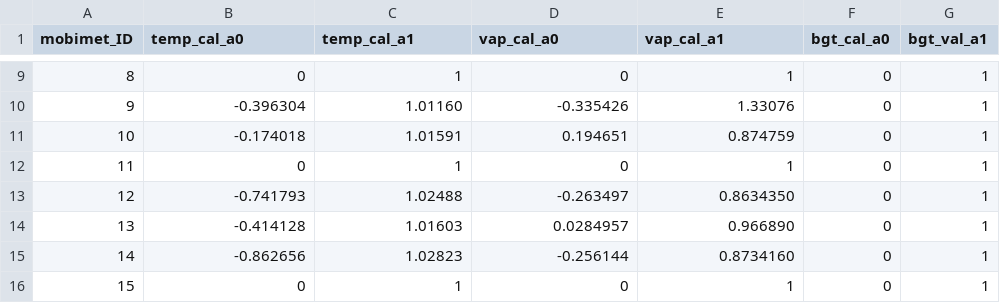
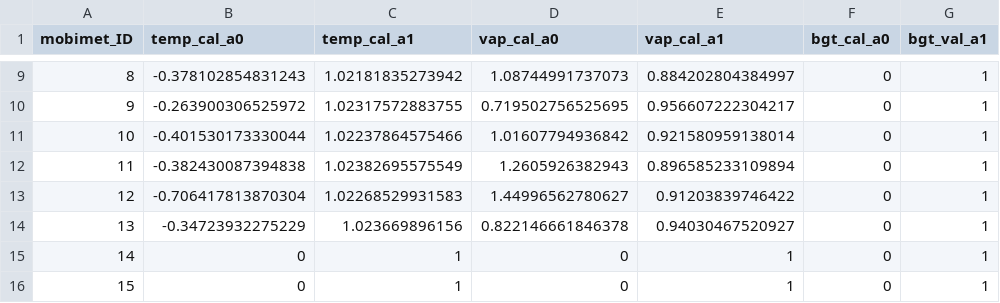
Before and after one commit to markus1203/MoBiMet_update, a CSV file: calibration_coefficients.csv, drawn as a sheet; only a part is shown, gaps mark what is left out; the diff covers the shown part only.

```diff
--- a/calibration_coefficients.csv
+++ b/calibration_coefficients.csv
@@ -9,8 +9,8 @@ mobimet_ID, temp_cal_a0, temp_cal_a1, vap_cal_a0, vap_cal_a1, bgt_cal_a0, bgt_va
-8,0,1,0,1,0,1
-9,-0.396304,1.01160,-0.335426,1.33076,0,1
-10,-0.174018,1.01591,0.194651,0.874759,0,1
-11,0,1,0,1,0,1
-12,-0.741793,1.02488,-0.263497,0.8634350,0,1
-13,-0.414128,1.01603,0.0284957,0.966890,0,1
-14,-0.862656,1.02823,-0.256144,0.8734160,0,1
+8,-0.378102854831243,1.02181835273942,1.08744991737073,0.884202804384997,0,1
+9,-0.263900306525972,1.02317572883755,0.719502756525695,0.956607222304217,0,1
+10,-0.401530173330044,1.02237864575466,1.01607794936842,0.921580959138014,0,1
+11,-0.382430087394838,1.02382695575549,1.2605926382943,0.896585233109894,0,1
+12,-0.706417813870304,1.02268529931583,1.44996562780627,0.91203839746422,0,1
+13,-0.34723932275229,1.023669896156,0.822146661846378,0.94030467520927,0,1
+14,0,1,0,1,0,1
 15,0,1,0,1,0,1
```
Also changed, not shown: 32 edited cells elsewhere in this file.
